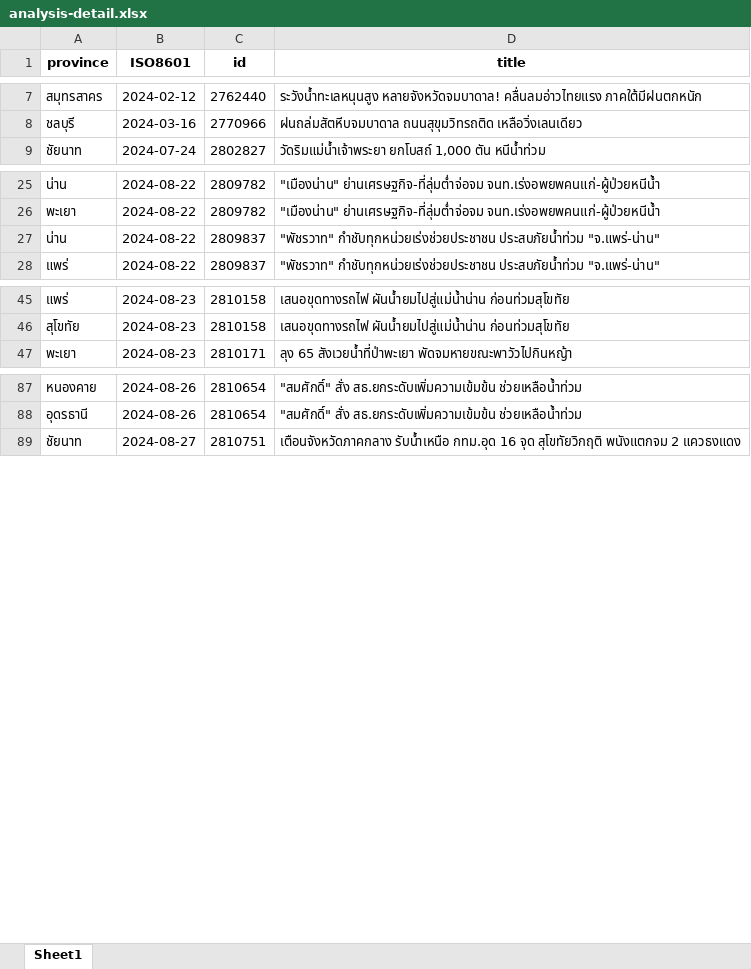
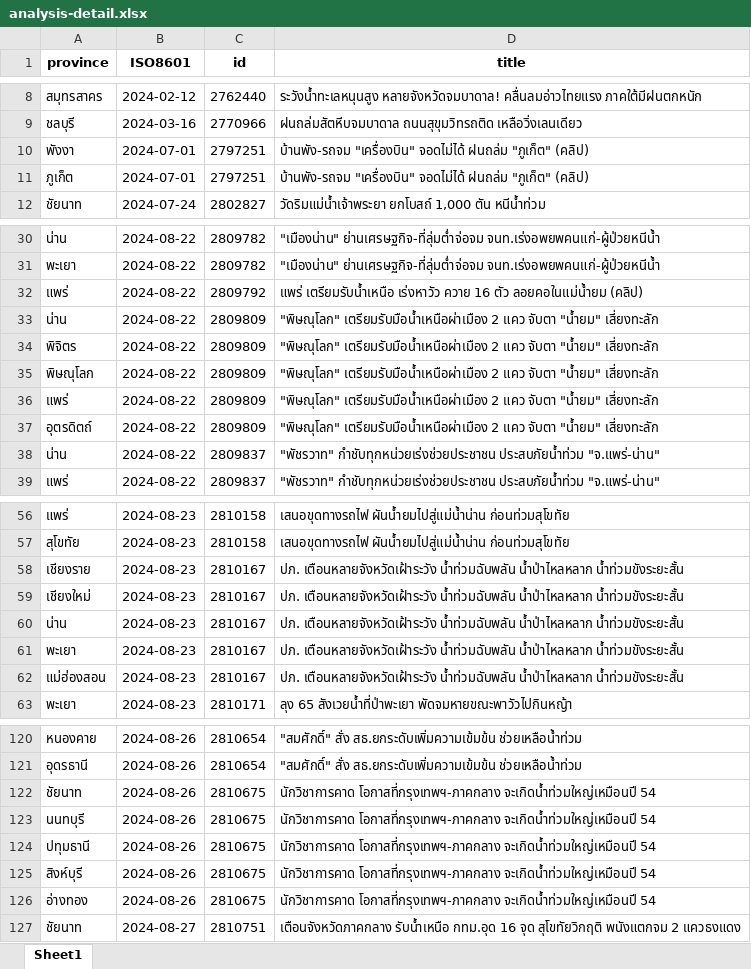
Before and after one commit to arc6828/promhod-py, an Excel workbook: news/data/analysis-detail.xlsx, sheet Sheet1, drawn as a sheet; only a part is shown, gaps mark what is left out; values as stored, in another font and other column widths than the file's, no borders; the diff covers the shown part only; the diff names each change by its address in the sheet, - before the commit and + after, or states it on an @@ line.

```diff
--- a/news/data/analysis-detail.xlsx (sheet Sheet1)
+++ b/news/data/analysis-detail.xlsx (sheet Sheet1)
+row 10: พังงา | 2024-07-01 | 2797251 | บ้านพัง-รถจม "เครื่องบิน" จอดไม่ได้ ฝนถล่ม "ภูเก็ต" (คลิป)
+row 11: ภูเก็ต | 2024-07-01 | 2797251 | บ้านพัง-รถจม "เครื่องบิน" จอดไม่ได้ ฝนถล่ม "ภูเก็ต" (คลิป)
+row 32: แพร่ | 2024-08-22 | 2809792 | แพร่ เตรียมรับน้ำเหนือ เร่งหาวัว ควาย 16 ตัว ลอยคอในแม่น้ำยม (คลิป)
+row 33: น่าน | 2024-08-22 | 2809809 | "พิษณุโลก" เตรียมรับมือน้ำเหนือผ่าเมือง 2 แคว จับตา "น้ำยม" เสี่ยงทะลัก
+row 34: พิจิตร | 2024-08-22 | 2809809 | "พิษณุโลก" เตรียมรับมือน้ำเหนือผ่าเมือง 2 แคว จับตา "น้ำยม" เสี่ยงทะลัก
+row 35: พิษณุโลก | 2024-08-22 | 2809809 | "พิษณุโลก" เตรียมรับมือน้ำเหนือผ่าเมือง 2 แคว จับตา "น้ำยม" เสี่ยงทะลัก
+row 36: แพร่ | 2024-08-22 | 2809809 | "พิษณุโลก" เตรียมรับมือน้ำเหนือผ่าเมือง 2 แคว จับตา "น้ำยม" เสี่ยงทะลัก
+row 37: อุตรดิตถ์ | 2024-08-22 | 2809809 | "พิษณุโลก" เตรียมรับมือน้ำเหนือผ่าเมือง 2 แคว จับตา "น้ำยม" เสี่ยงทะลัก
+row 58: เชียงราย | 2024-08-23 | 2810167 | ปภ. เตือนหลายจังหวัดเฝ้าระวัง น้ำท่วมฉับพลัน น้ำป่าไหลหลาก น้ำท่วมขังระยะสั้น
+row 59: เชียงใหม่ | 2024-08-23 | 2810167 | ปภ. เตือนหลายจังหวัดเฝ้าระวัง น้ำท่วมฉับพลัน น้ำป่าไหลหลาก น้ำท่วมขังระยะสั้น
+row 60: น่าน | 2024-08-23 | 2810167 | ปภ. เตือนหลายจังหวัดเฝ้าระวัง น้ำท่วมฉับพลัน น้ำป่าไหลหลาก น้ำท่วมขังระยะสั้น
+row 61: พะเยา | 2024-08-23 | 2810167 | ปภ. เตือนหลายจังหวัดเฝ้าระวัง น้ำท่วมฉับพลัน น้ำป่าไหลหลาก น้ำท่วมขังระยะสั้น
+row 62: แม่ฮ่องสอน | 2024-08-23 | 2810167 | ปภ. เตือนหลายจังหวัดเฝ้าระวัง น้ำท่วมฉับพลัน น้ำป่าไหลหลาก น้ำท่วมขังระยะสั้น
+row 122: ชัยนาท | 2024-08-26 | 2810675 | นักวิชาการคาด โอกาสที่กรุงเทพฯ-ภาคกลาง จะเกิดน้ำท่วมใหญ่เหมือนปี 54
+row 123: นนทบุรี | 2024-08-26 | 2810675 | นักวิชาการคาด โอกาสที่กรุงเทพฯ-ภาคกลาง จะเกิดน้ำท่วมใหญ่เหมือนปี 54
+row 124: ปทุมธานี | 2024-08-26 | 2810675 | นักวิชาการคาด โอกาสที่กรุงเทพฯ-ภาคกลาง จะเกิดน้ำท่วมใหญ่เหมือนปี 54
+row 125: สิงห์บุรี | 2024-08-26 | 2810675 | นักวิชาการคาด โอกาสที่กรุงเทพฯ-ภาคกลาง จะเกิดน้ำท่วมใหญ่เหมือนปี 54
+row 126: อ่างทอง | 2024-08-26 | 2810675 | นักวิชาการคาด โอกาสที่กรุงเทพฯ-ภาคกลาง จะเกิดน้ำท่วมใหญ่เหมือนปี 54
```
Also changed, not shown: 69 added rows elsewhere in this sheet, news/data/analysis.xlsx, news/data/heatmap.xlsx, 4 other files.
